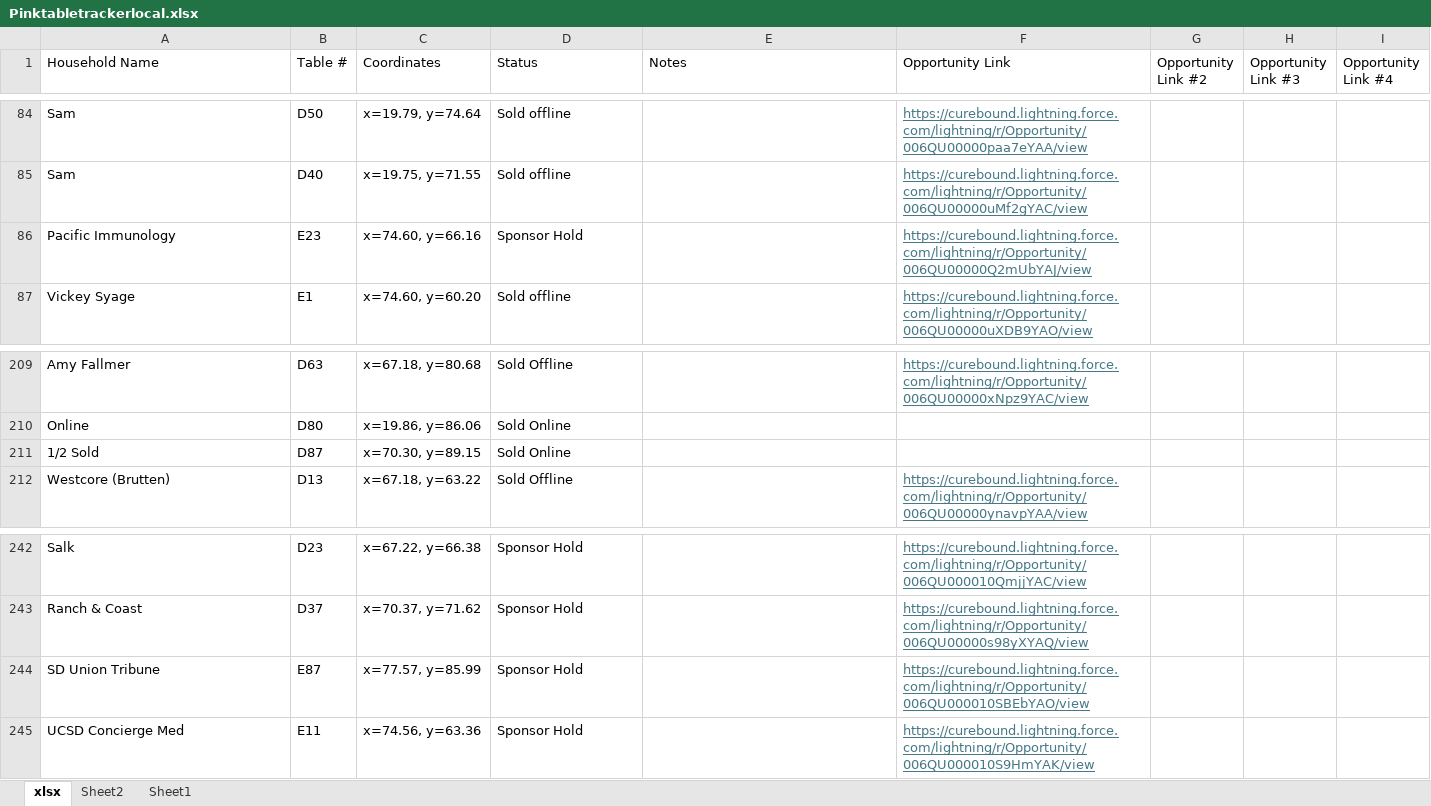
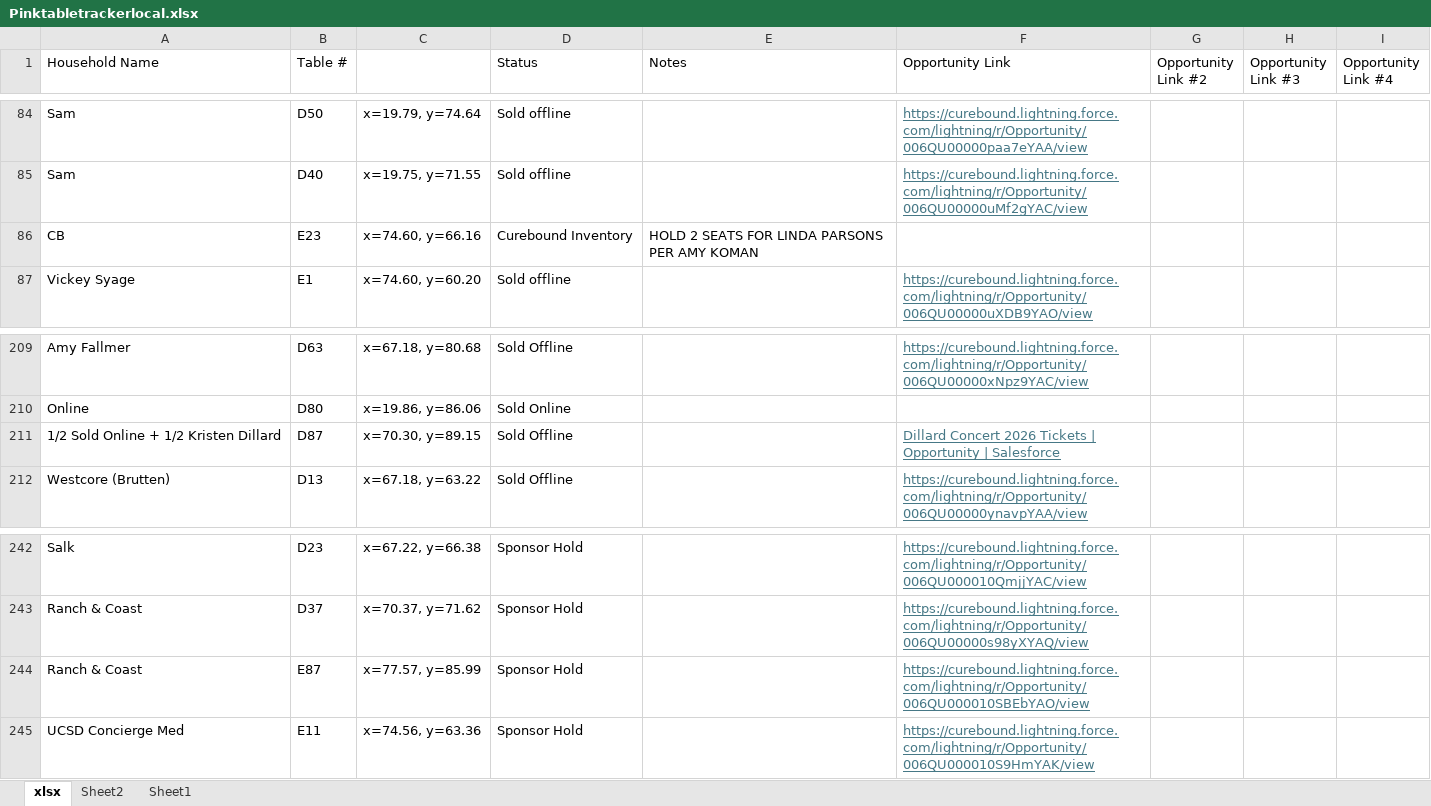
Before and after one commit to jestr-collab/TableTracker, an Excel workbook: Pinktabletrackerlocal.xlsx, sheet xlsx, drawn as a sheet; only a part is shown, gaps mark what is left out; values as stored, in another font and other column widths than the file's, no borders; the diff names each change by its address in the sheet, - before the commit and + after, or states it on an @@ line.

Commit message:
Update local seating data

```diff
--- a/Pinktabletrackerlocal.xlsx (sheet xlsx)
+++ b/Pinktabletrackerlocal.xlsx (sheet xlsx)
-C1: Coordinates
+C1: (empty)
-A86 (Household Name): Pacific Immunology
+A86 (Household Name): CB
-D86 (Status): Sponsor Hold
+D86 (Status): Curebound Inventory
-E86 (Notes): (empty)
+E86 (Notes): HOLD 2 SEATS FOR LINDA PARSONS PER AMY KOMAN
-F86 (Opportunity Link): https://curebound.lightning.force.com/lightning/r/Opportunity/006QU00000Q2mUbYAJ/view
+F86 (Opportunity Link): (empty)
-A211 (Household Name): 1/2 Sold
+A211 (Household Name): 1/2 Sold Online + 1/2 Kristen Dillard
-D211 (Status): Sold Online
+D211 (Status): Sold Offline
-F211 (Opportunity Link): (empty)
+F211 (Opportunity Link): Dillard Concert 2026 Tickets | Opportunity | Salesforce
-A244 (Household Name): SD Union Tribune
+A244 (Household Name): Ranch & Coast
```
Also changed, not shown: formulas that keep their value.
